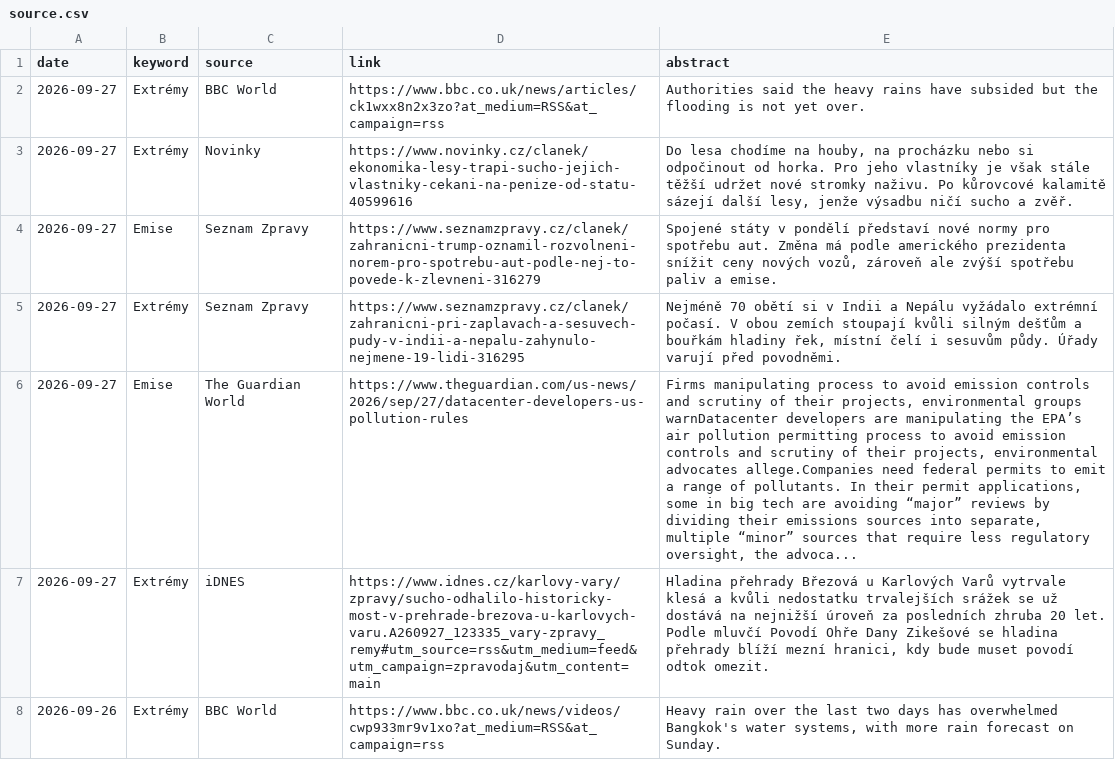
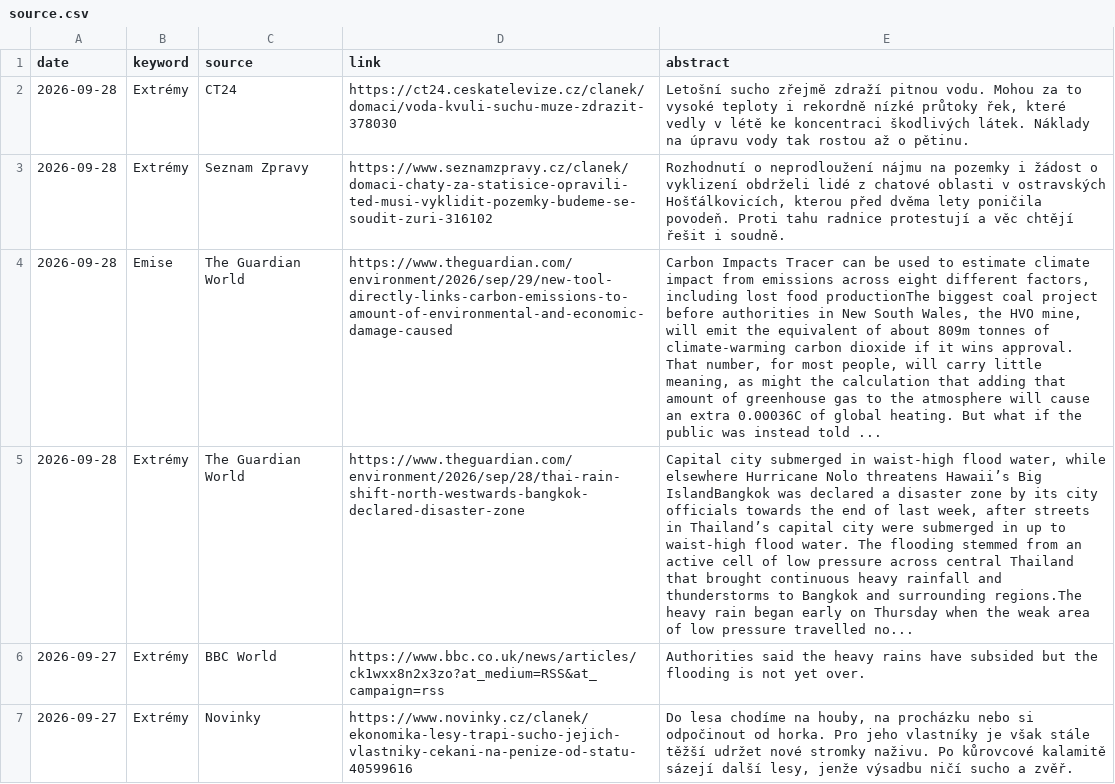
Before and after one commit to RadimTol/Source, a CSV file: source.csv, drawn as a sheet; only a part is shown; the shorter side is filled out with more unchanged rows; the diff names each change by its address in the sheet, - before the commit and + after, or states it on an @@ line.

```diff
--- a/source.csv
+++ b/source.csv
+row 2: 2026-09-28 | Extrémy | CT24 | https://ct24.ceskatelevize.cz/clanek/domaci/voda-kvuli-suchu-muze-zdrazit-378030 | Letošní sucho zřejmě zdraží pitnou vodu. Mohou za to vysoké teploty i rekordně nízké průtoky řek, které vedly v létě ke koncentraci škodlivých látek. Náklady na úpravu vody tak rostou až o pětinu.
+row 3: 2026-09-28 | Extrémy | Seznam Zpravy | https://www.seznamzpravy.cz/clanek/domaci-chaty-za-statisice-opravili-ted-musi-vyklidit-pozemky-budeme-se-soudit-zuri-316102 | Rozhodnutí o neprodloužení nájmu na pozemky i žádost o vyklizení obdrželi lidé z chatové oblasti v ostravských Hošťálkovicích, kterou před dvěma lety poničila povodeň. Proti tahu radnice protestují a věc chtějí řešit i soudně.
+row 4: 2026-09-28 | Emise | The Guardian World | https://www.theguardian.com/environment/2026/sep/29/new-tool-directly-links-carbon-emissions-to-amount-of-environmental-and-economic-damage-caused | Carbon Impacts Tracer can be used to estimate climate impact from emissions across eight different factors, including lost food productionThe biggest coal project before authorities in New South Wales, the HVO mine, will emit the equivalent of about 809m tonnes of climate-warming carbon dioxide if it wins approval. That number, for most people, will carry little meaning, as might the calculation that adding that amount of greenhouse gas to the atmosphere will cause an extra 0.00036C of global heating. But what if the public was instead told ...
+row 5: 2026-09-28 | Extrémy | The Guardian World | https://www.theguardian.com/environment/2026/sep/28/thai-rain-shift-north-westwards-bangkok-declared-disaster-zone | Capital city submerged in waist-high flood water, while elsewhere Hurricane Nolo threatens Hawaii’s Big IslandBangkok was declared a disaster zone by its city officials towards the end of last week, after streets in Thailand’s capital city were submerged in up to waist-high flood water. The flooding stemmed from an active cell of low pressure across central Thailand that brought continuous heavy rainfall and thunderstorms to Bangkok and surrounding regions.The heavy rain began early on Thursday when the weak area of low pressure travelled no...
```
Also changed, not shown: 2 other files.
